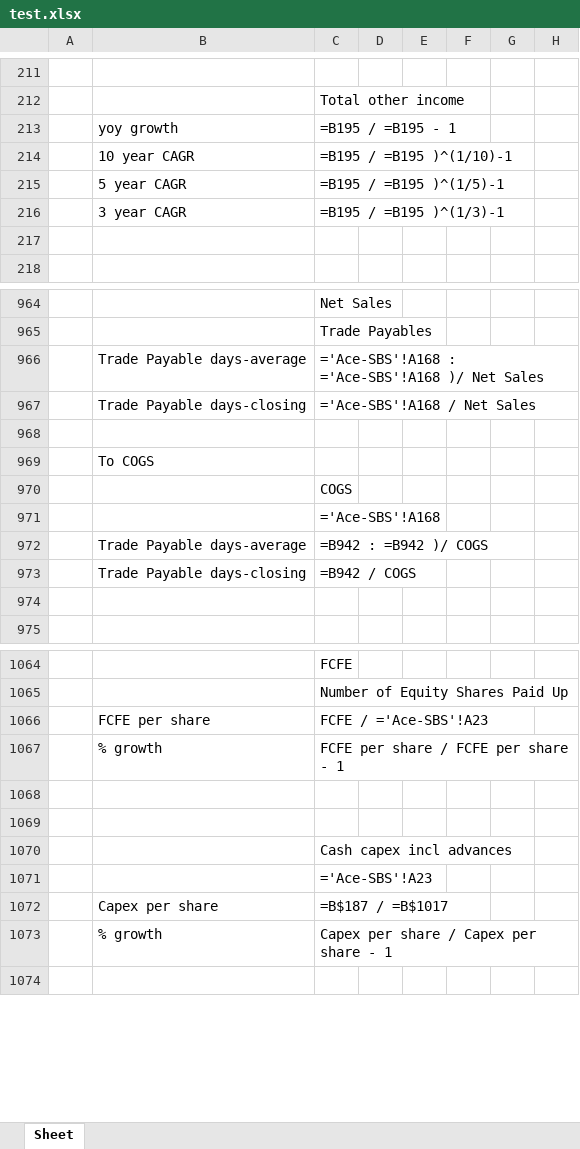
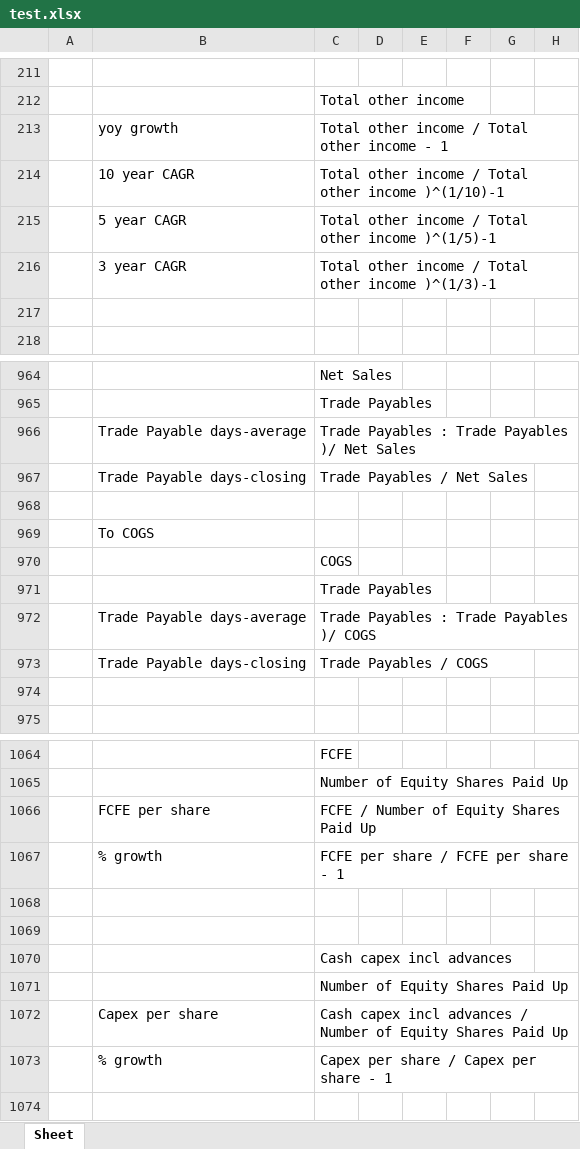
Before and after one commit to Girish21/excel-formula-generator, an Excel workbook: test.xlsx, sheet Sheet, drawn as a sheet; only a part is shown, gaps mark what is left out; values as stored, in another font and other column widths than the file's, no borders; formulas without a stored value are shown as written; the diff covers the shown part only; the diff names each change by its address in the sheet, - before the commit and + after, or states it on an @@ line.

```diff
--- a/test.xlsx (sheet Sheet)
+++ b/test.xlsx (sheet Sheet)
-C213: =B195 / =B195 - 1
+C213: Total other income / Total other income - 1
-C214: =B195 / =B195 )^(1/10)-1
+C214: Total other income / Total other income )^(1/10)-1
-C215: =B195 / =B195 )^(1/5)-1
+C215: Total other income / Total other income )^(1/5)-1
-C216: =B195 / =B195 )^(1/3)-1
+C216: Total other income / Total other income )^(1/3)-1
-C966: ='Ace-SBS'!A168 : ='Ace-SBS'!A168 )/ Net Sales
+C966: Trade Payables : Trade Payables )/ Net Sales
-C967: ='Ace-SBS'!A168 / Net Sales
+C967: Trade Payables / Net Sales
-C971: ='Ace-SBS'!A168
+C971: Trade Payables
-C972: =B942 : =B942 )/ COGS
+C972: Trade Payables : Trade Payables )/ COGS
-C973: =B942 / COGS
+C973: Trade Payables / COGS
-C1066: FCFE / ='Ace-SBS'!A23
+C1066: FCFE / Number of Equity Shares Paid Up
-C1071: ='Ace-SBS'!A23
+C1071: Number of Equity Shares Paid Up
-C1072: =B$187 / =B$1017
+C1072: Cash capex incl advances / Number of Equity Shares Paid Up
```
Also changed, not shown: 46 edited cells elsewhere in this sheet, 1 other file.
